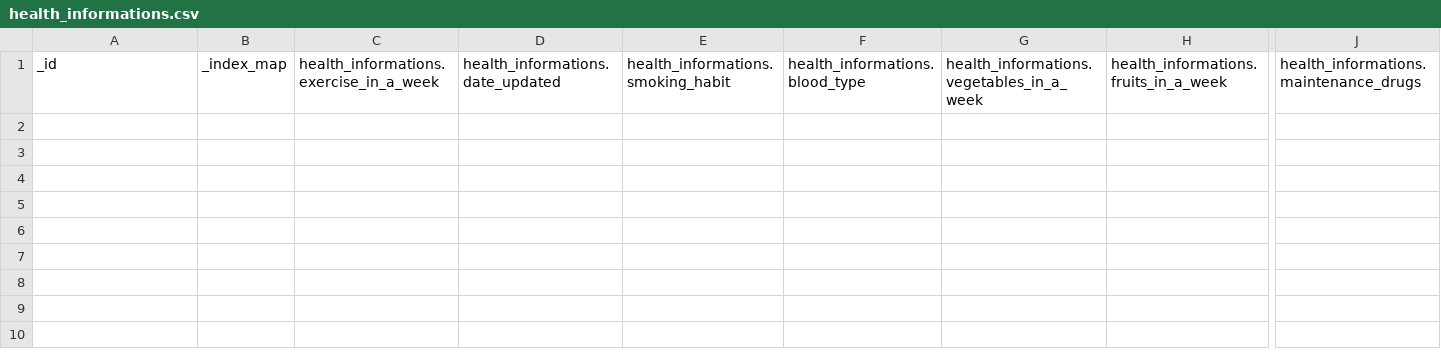
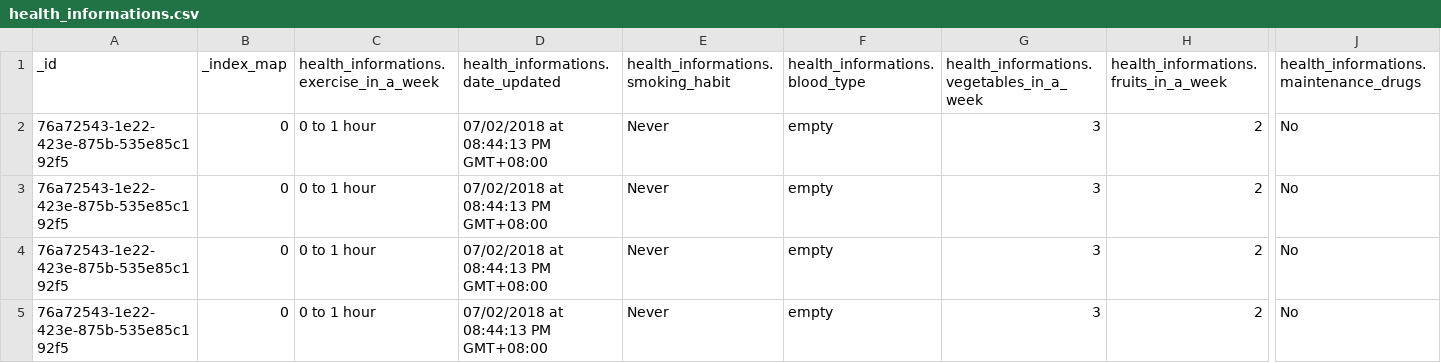
Before and after one commit to philipsales/nestedJSON-to-SQL, a CSV file: file/IsabelaSchema/health_informations.csv, drawn as a sheet; only a part is shown, gaps mark what is left out; rows hold the shown columns only; the diff names each change by its address in the sheet, - before the commit and + after, or states it on an @@ line.

```diff
--- a/file/IsabelaSchema/health_informations.csv
+++ b/file/IsabelaSchema/health_informations.csv
+row 2: 76a72543-1e22-423e-875b-535e85c192f5 | 0 | 0 to 1 hour | 07/02/2018 at 08:44:13 PM GMT+08:00 | Never | empty | 3 | 2 | No
+row 3: 76a72543-1e22-423e-875b-535e85c192f5 | 0 | 0 to 1 hour | 07/02/2018 at 08:44:13 PM GMT+08:00 | Never | empty | 3 | 2 | No
+row 4: 76a72543-1e22-423e-875b-535e85c192f5 | 0 | 0 to 1 hour | 07/02/2018 at 08:44:13 PM GMT+08:00 | Never | empty | 3 | 2 | No
+row 5: 76a72543-1e22-423e-875b-535e85c192f5 | 0 | 0 to 1 hour | 07/02/2018 at 08:44:13 PM GMT+08:00 | Never | empty | 3 | 2 | No
```
Also changed, not shown: 30 other files.
